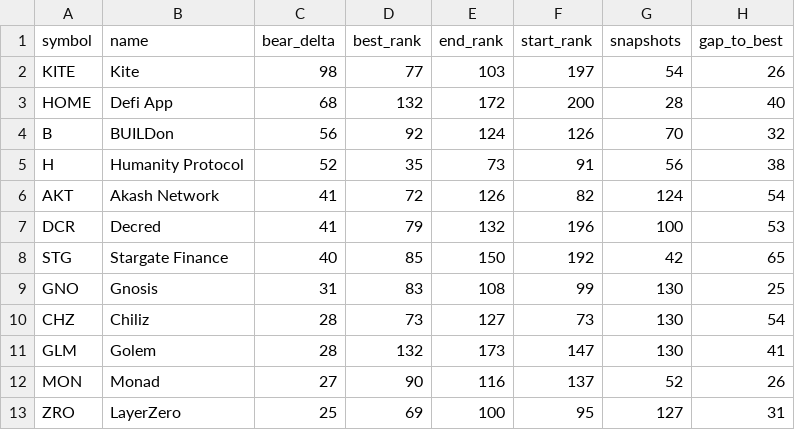
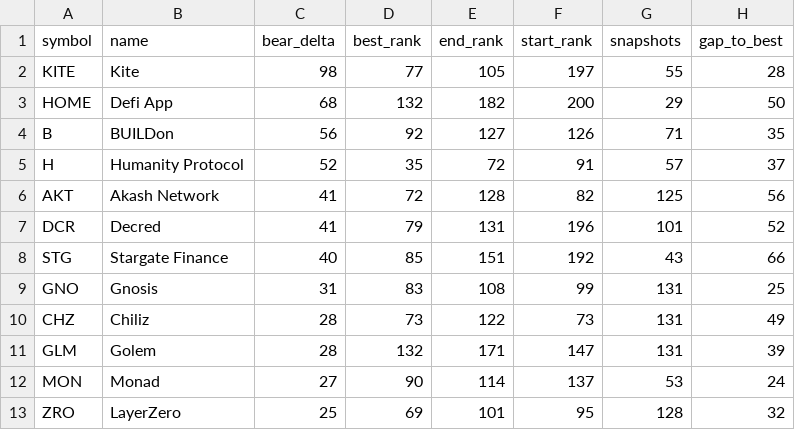
Before and after one commit to udipta-dev/rank-radar, a CSV file: data/out/table_quiet_accumulators.csv, drawn as a sheet; only a part is shown; the diff covers the shown part only.

```diff
--- a/data/out/table_quiet_accumulators.csv
+++ b/data/out/table_quiet_accumulators.csv
@@ -1,13 +1,13 @@
 symbol,name,bear_delta,best_rank,end_rank,start_rank,snapshots,gap_to_best
-KITE,Kite,98,77,103,197,54,26
-HOME,Defi App,68,132,172,200,28,40
-B,BUILDon,56,92,124,126,70,32
-H,Humanity Protocol,52,35,73,91,56,38
-AKT,Akash Network,41,72,126,82,124,54
-DCR,Decred,41,79,132,196,100,53
-STG,Stargate Finance,40,85,150,192,42,65
-GNO,Gnosis,31,83,108,99,130,25
-CHZ,Chiliz,28,73,127,73,130,54
-GLM,Golem,28,132,173,147,130,41
-MON,Monad,27,90,116,137,52,26
-ZRO,LayerZero,25,69,100,95,127,31
+KITE,Kite,98,77,105,197,55,28
+HOME,Defi App,68,132,182,200,29,50
+B,BUILDon,56,92,127,126,71,35
+H,Humanity Protocol,52,35,72,91,57,37
+AKT,Akash Network,41,72,128,82,125,56
+DCR,Decred,41,79,131,196,101,52
+STG,Stargate Finance,40,85,151,192,43,66
+GNO,Gnosis,31,83,108,99,131,25
+CHZ,Chiliz,28,73,122,73,131,49
+GLM,Golem,28,132,171,147,131,39
+MON,Monad,27,90,114,137,53,24
+ZRO,LayerZero,25,69,101,95,128,32
```
Also changed, not shown: 2 added rows and 37 edited cells elsewhere in this file, data/out/table_climbers_overall.csv, data/out/table_high_conviction_climbers.csv, 15 other files.
